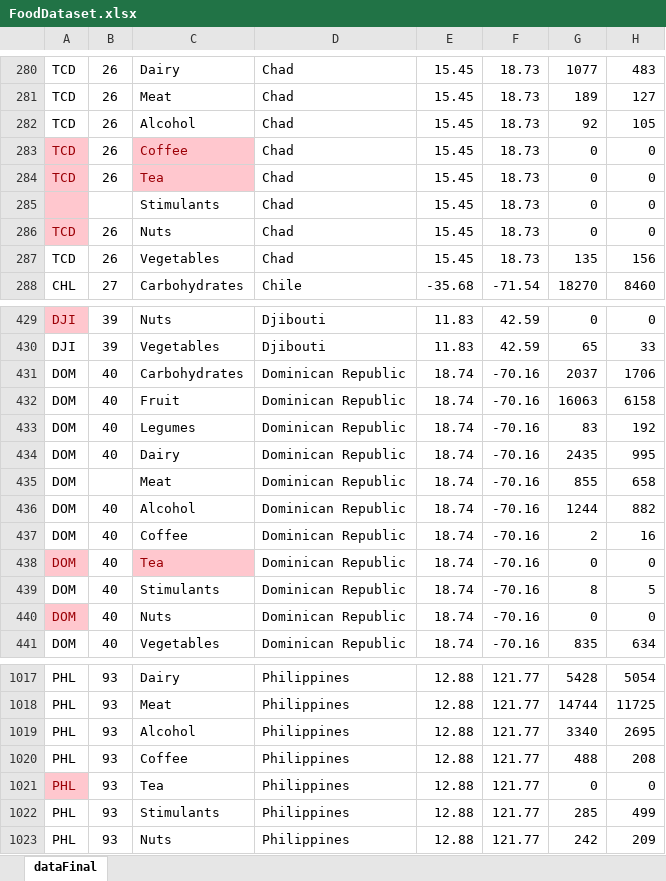
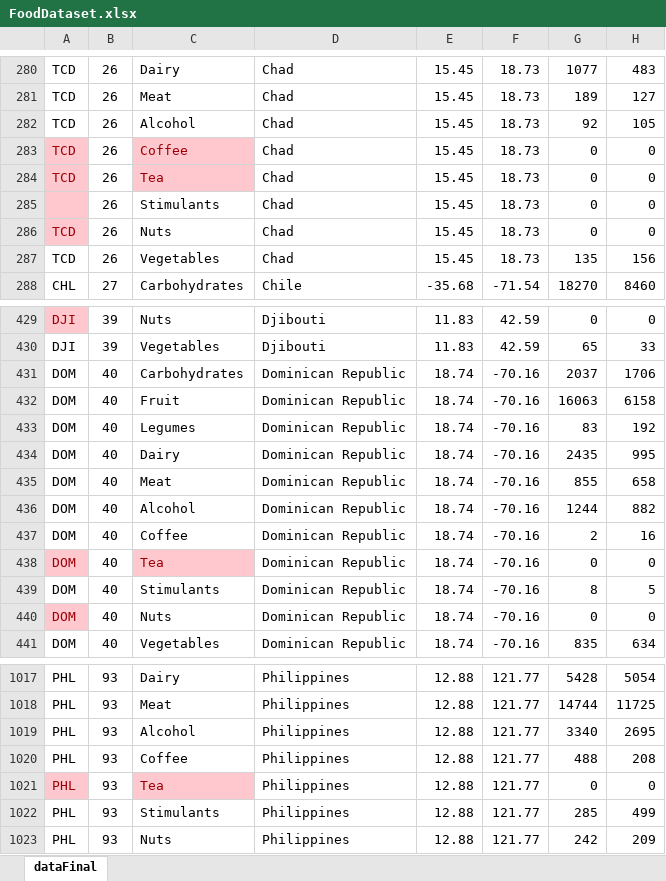
Before and after one commit to alyssa-rose/Final-Project-Backup, an Excel workbook: FoodDataset.xlsx, sheet dataFinal, drawn as a sheet; only a part is shown, gaps mark what is left out; values as stored, in another font and other column widths than the file's, no borders; the diff names each change by its address in the sheet, - before the commit and + after, or states it on an @@ line.

Commit message:
Add files via upload

```diff
--- a/FoodDataset.xlsx (sheet dataFinal)
+++ b/FoodDataset.xlsx (sheet dataFinal)
-B285: (empty)
+B285: 26
-B435: (empty)
+B435: 40
@@ C1021 fill: none → #FFC7CE, text colour: black → #9C0006 @@
```
